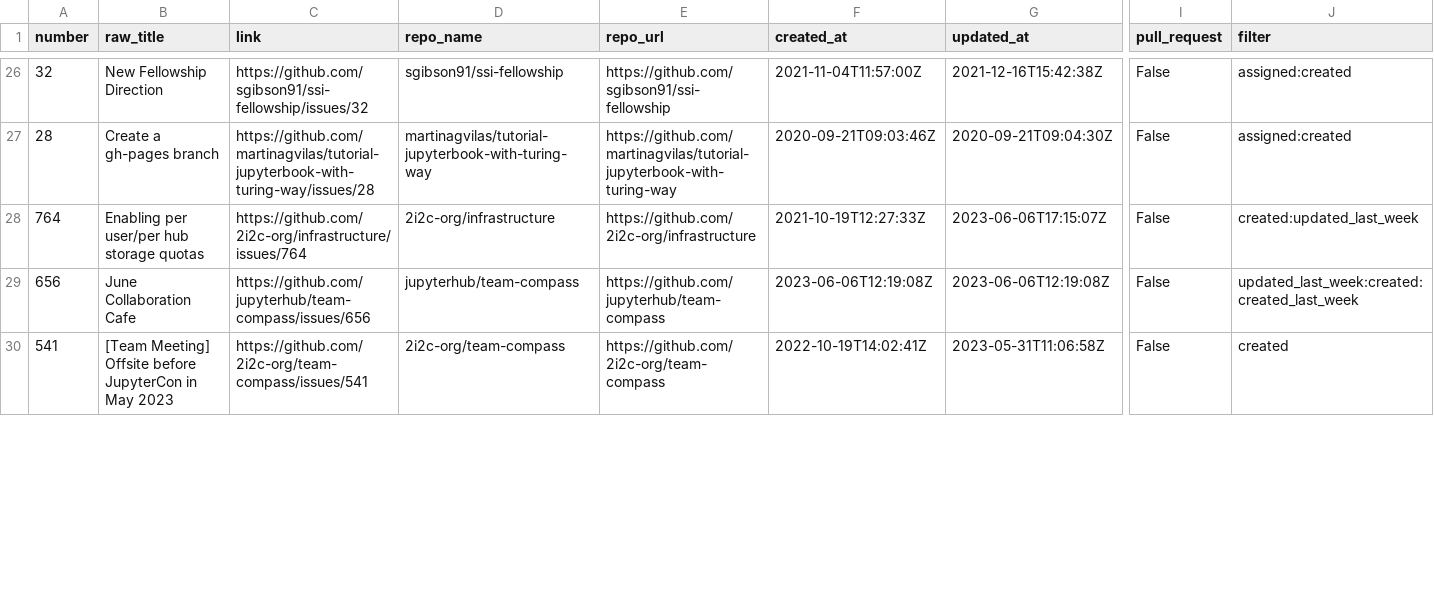
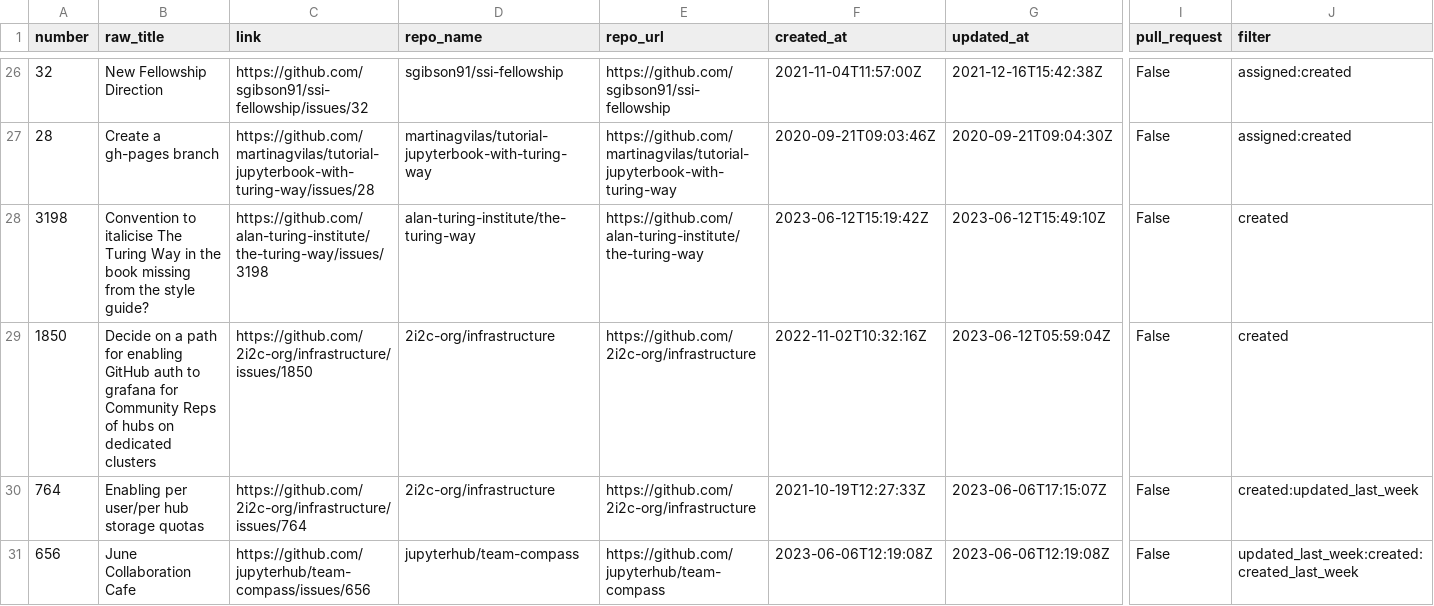
Before and after one commit to sgibson91/github-activity-dashboard, a CSV file: github-activity.csv, drawn as a sheet; only a part is shown, gaps mark what is left out; the shorter side is filled out with more unchanged rows; rows hold the shown columns only; the diff covers the shown part only; the diff names each change by its address in the sheet, - before the commit and + after, or states it on an @@ line.

Commit message:
Update the GitHub Activity CSV file

```diff
--- a/github-activity.csv
+++ b/github-activity.csv
+row 28: 3198 | Convention to italicise The Turing Way in the book missing from the style guide? | https://github.com/alan-turing-institute/the-turing-way/issues/3198 | alan-turing-institute/the-turing-way | https://github.com/alan-turing-institute/the-turing-way | 2023-06-12T15:19:42Z | 2023-06-12T15:49:10Z | False | created
+row 29: 1850 | Decide on a path for enabling GitHub auth to grafana for Community Reps of hubs on dedicated clusters | https://github.com/2i2c-org/infrastructure/issues/1850 | 2i2c-org/infrastructure | https://github.com/2i2c-org/infrastructure | 2022-11-02T10:32:16Z | 2023-06-12T05:59:04Z | False | created
```
Also changed, not shown: 1 added row and 3 removed rows elsewhere in this file.
